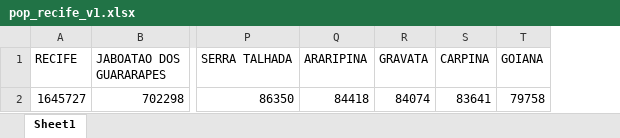
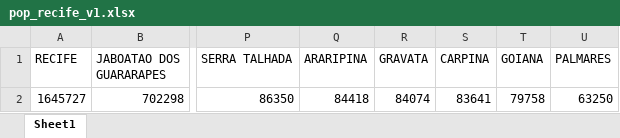
Before and after one commit to allissondantas/BIOCOMSC-COVID19-MAT2PY, an Excel workbook: data/pop_recife_v1.xlsx, sheet Sheet1, drawn as a sheet; only a part is shown, gaps mark what is left out; values as stored, in another font and other column widths than the file's, no borders; the diff names each change by its address in the sheet, - before the commit and + after, or states it on an @@ line.

```diff
--- a/data/pop_recife_v1.xlsx (sheet Sheet1)
+++ b/data/pop_recife_v1.xlsx (sheet Sheet1)
+column U (PALMARES), row 2: 63250
```
Also changed, not shown: data/cases-recife.xlsx, reports_pdf/brasil/risk-pt/Cases/IRRD/recife.xlsx, 26 other files.
